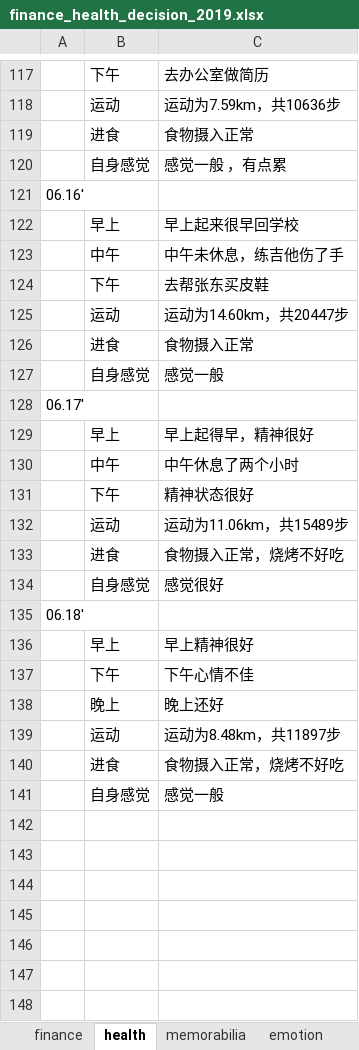
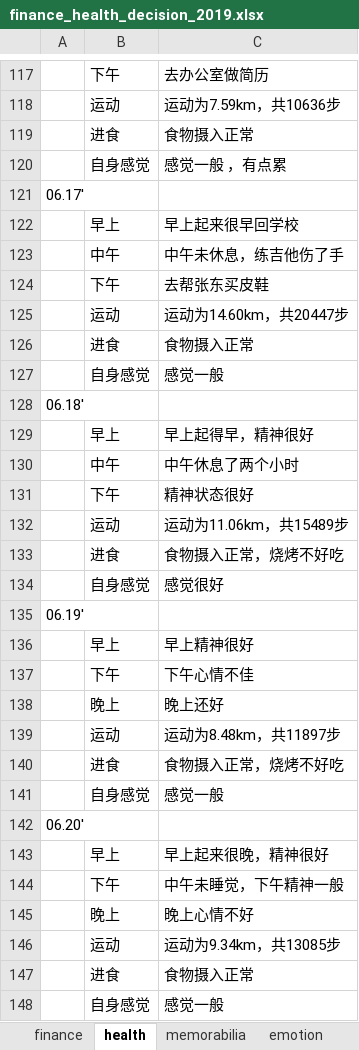
Before and after one commit to ilvcr/planandlife, an Excel workbook: 2019/finance_health_decision_2019.xlsx, sheet health, drawn as a sheet; only a part is shown, gaps mark what is left out; values as stored, in another font and other column widths than the file's, no borders; removed rows and columns are numbered as before the commit, all else as after; the diff names each change by its address in the sheet, - before the commit and + after, or states it on an @@ line.

```diff
--- a/2019/finance_health_decision_2019.xlsx (sheet health)
+++ b/2019/finance_health_decision_2019.xlsx (sheet health)
-A121: 06.16'
+A121: 06.17'
-row 128: 06.17'
+row 128: 06.18'
-A135: 06.18'
+A135: 06.19'
+row 141:  | 自身感觉 | 感觉一般
+row 142: 06.20'
+row 143:  | 早上 | 早上起来很晚，精神很好
+row 144:  | 下午 | 中午未睡觉，下午精神一般
+row 145:  | 晚上 | 晚上心情不好
+row 146:  | 运动 | 运动为9.34km，共13085步
+row 147:  | 进食 | 食物摄入正常
```
Also changed, not shown: sheet finance, sheet memorabilia, sheet emotion, 1 other file.
